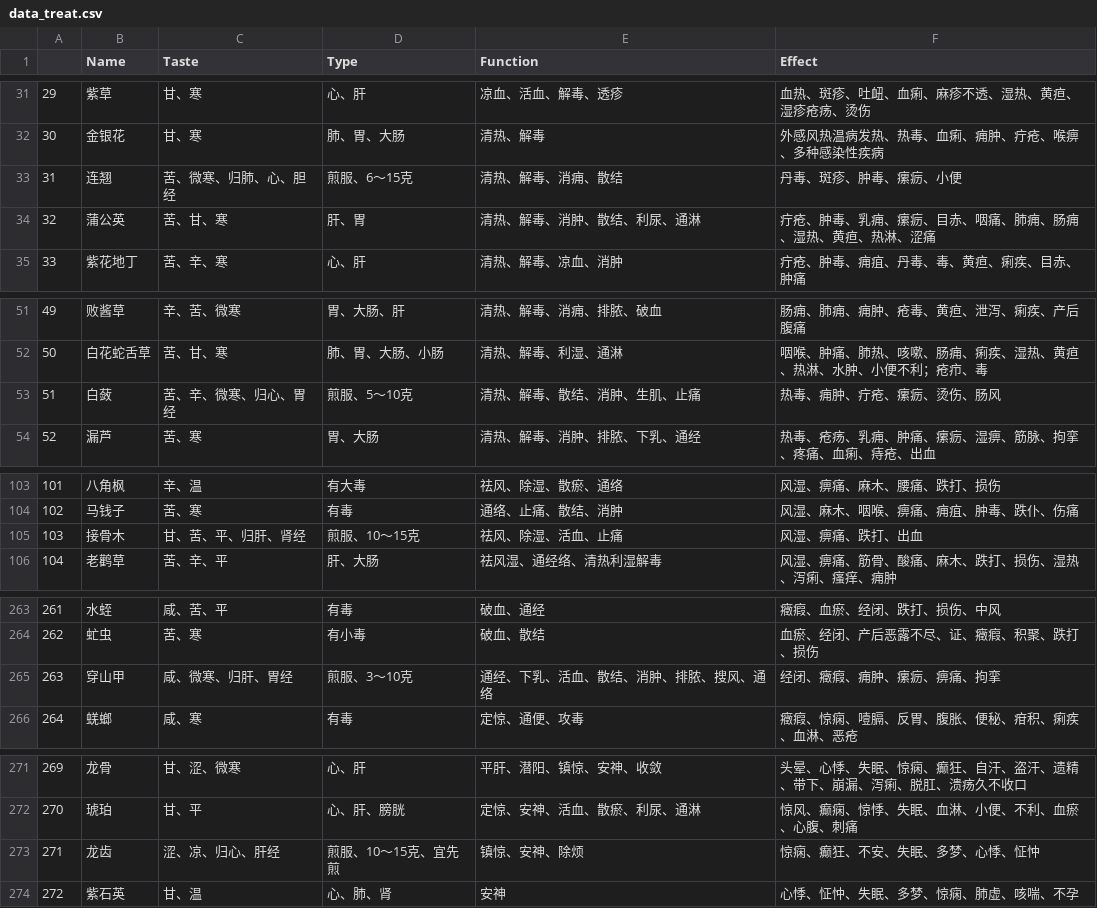
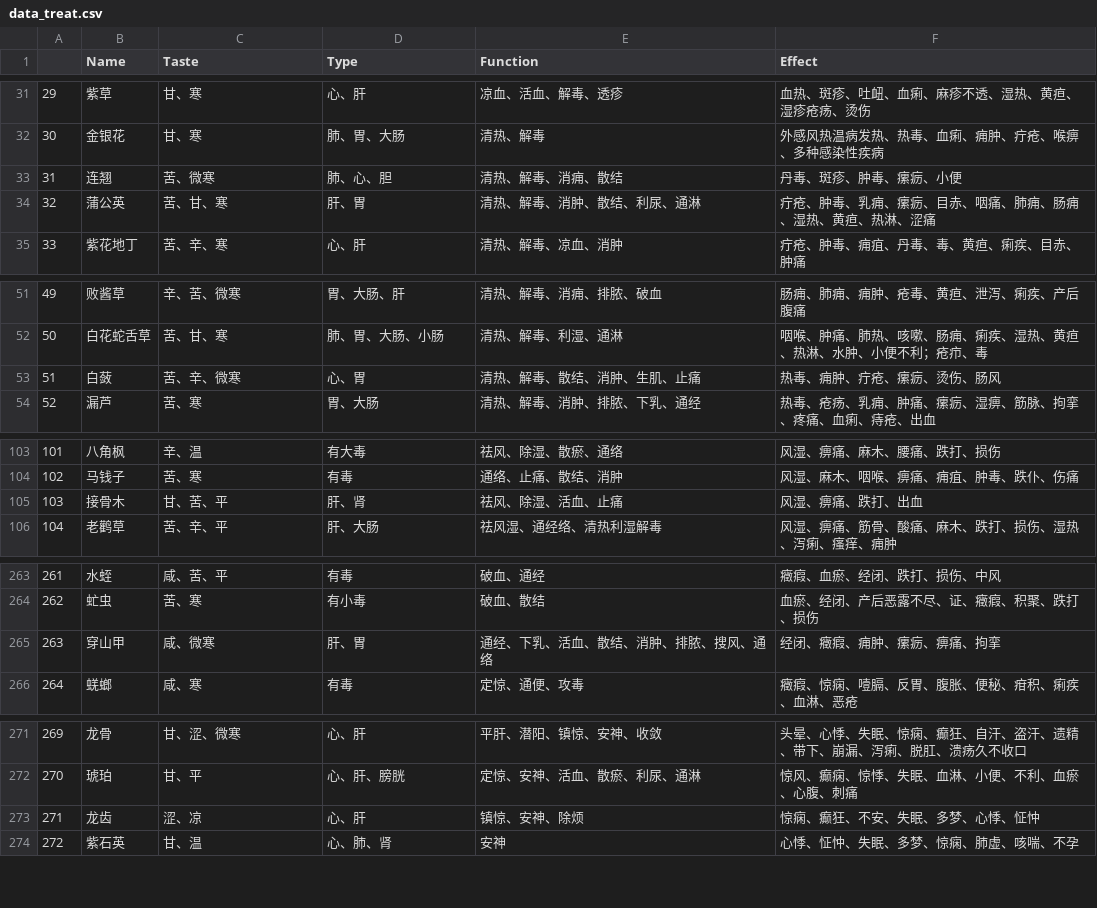
Before and after one commit to MarsPain/Chinese_Medicine, a CSV file: feature_engineering/data_treat.csv, drawn as a sheet; only a part is shown, gaps mark what is left out.

```diff
--- a/feature_engineering/data_treat.csv
+++ b/feature_engineering/data_treat.csv
@@ -32,3 +32,3 @@
 30,金银花,甘、寒,肺、胃、大肠,清热、解毒,外感风热温病发热、热毒、血痢、痈肿、疔疮、喉痹、多种感染性疾病
-31,连翘,苦、微寒、归肺、心、胆经,煎服、6～15克,清热、解毒、消痈、散结,丹毒、斑疹、肿毒、瘰疬、小便
+31,连翘,苦、微寒,肺、心、胆,清热、解毒、消痈、散结,丹毒、斑疹、肿毒、瘰疬、小便
 32,蒲公英,苦、甘、寒,肝、胃,清热、解毒、消肿、散结、利尿、通淋,疔疮、肿毒、乳痈、瘰疬、目赤、咽痛、肺痈、肠痈、湿热、黄疸、热淋、涩痛
@@ -52,3 +52,3 @@
 50,白花蛇舌草,苦、甘、寒,肺、胃、大肠、小肠,清热、解毒、利湿、通淋,咽喉、肿痛、肺热、咳嗽、肠痈、痢疾、湿热、黄疸、热淋、水肿、小便不利；疮疖、毒
-51,白蔹,苦、辛、微寒、归心、胃经,煎服、5～10克,清热、解毒、散结、消肿、生肌、止痛,热毒、痈肿、疔疮、瘰疬、烫伤、肠风
+51,白蔹,苦、辛、微寒,心、胃,清热、解毒、散结、消肿、生肌、止痛,热毒、痈肿、疔疮、瘰疬、烫伤、肠风
 52,漏芦,苦、寒,胃、大肠,清热、解毒、消肿、排脓、下乳、通经,热毒、疮疡、乳痈、肿痛、瘰疬、湿痹、筋脉、拘挛、疼痛、血痢、痔疮、出血
@@ -104,3 +104,3 @@
 102,马钱子,苦、寒,有毒,通络、止痛、散结、消肿,风湿、麻木、咽喉、痹痛、痈疽、肿毒、跌仆、伤痛
-103,接骨木,甘、苦、平、归肝、肾经,煎服、10～15克,祛风、除湿、活血、止痛,风湿、痹痛、跌打、出血
+103,接骨木,甘、苦、平,肝、肾,祛风、除湿、活血、止痛,风湿、痹痛、跌打、出血
 104,老鹳草,苦、辛、平,肝、大肠,祛风湿、通经络、清热利湿解毒,风湿、痹痛、筋骨、酸痛、麻木、跌打、损伤、湿热、泻痢、瘙痒、痈肿
@@ -264,3 +264,3 @@
 262,虻虫,苦、寒,有小毒,破血、散结,血瘀、经闭、产后恶露不尽、证、癥瘕、积聚、跌打、损伤
-263,穿山甲,咸、微寒、归肝、胃经,煎服、3～10克,通经、下乳、活血、散结、消肿、排脓、搜风、通络,经闭、癥瘕、痈肿、瘰疬、痹痛、拘挛
+263,穿山甲,咸、微寒,肝、胃,通经、下乳、活血、散结、消肿、排脓、搜风、通络,经闭、癥瘕、痈肿、瘰疬、痹痛、拘挛
 264,蜣螂,咸、寒,有毒,定惊、通便、攻毒,癥瘕、惊痫、噎膈、反胃、腹胀、便秘、疳积、痢疾、血淋、恶疮
@@ -272,3 +272,3 @@
 270,琥珀,甘、平,心、肝、膀胱,定惊、安神、活血、散瘀、利尿、通淋,惊风、癫痫、惊悸、失眠、血淋、小便、不利、血瘀、心腹、刺痛
-271,龙齿,涩、凉、归心、肝经,煎服、10～15克、宜先煎,镇惊、安神、除烦,惊痫、癫狂、不安、失眠、多梦、心悸、怔忡
+271,龙齿,涩、凉,心、肝,镇惊、安神、除烦,惊痫、癫狂、不安、失眠、多梦、心悸、怔忡
 272,紫石英,甘、温,心、肺、肾,安神,心悸、怔忡、失眠、多梦、惊痫、肺虚、咳喘、不孕
```
Also changed, not shown: feature_engineering/data_init.csv, 3 other files.
